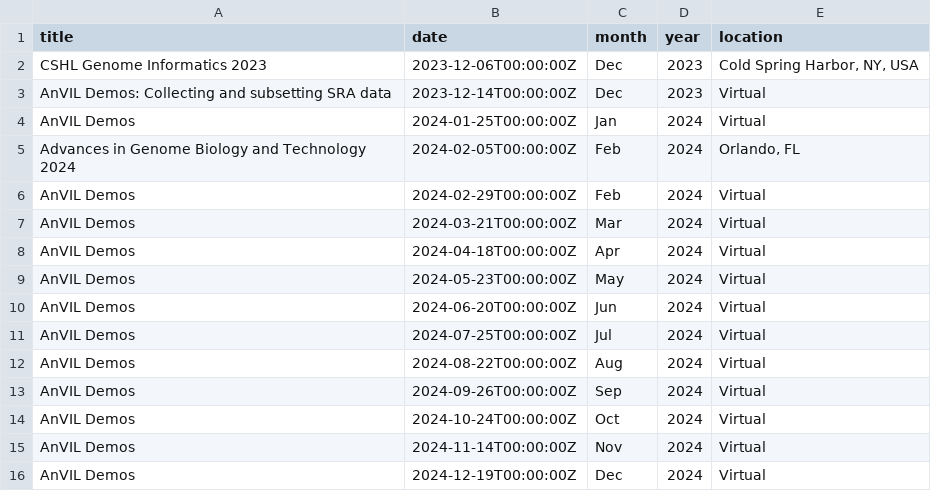
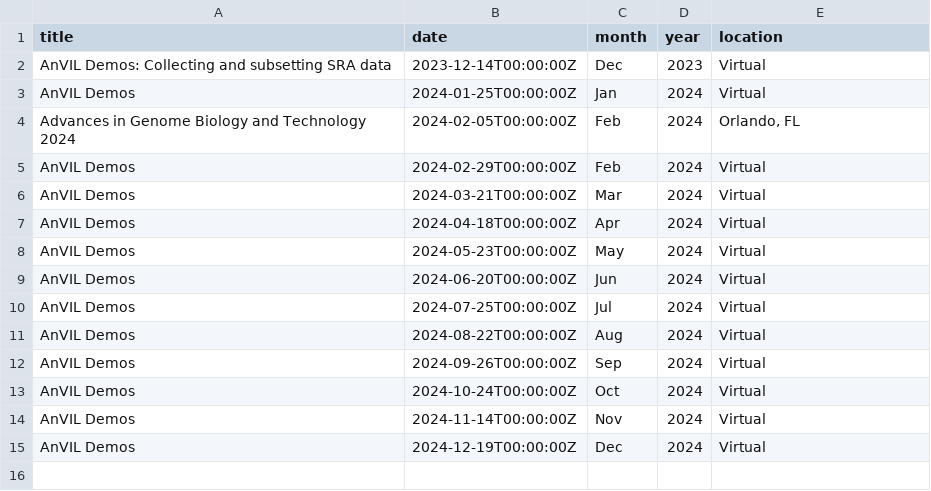
Before and after one commit to fhdsl/AnVIL_Outreach_Dashboard, a TSV file: resources/upcoming_portal_events.tsv, drawn as a sheet.

Commit message:
Add events file

```diff
--- a/resources/upcoming_portal_events.tsv
+++ b/resources/upcoming_portal_events.tsv
@@ -1,3 +1,2 @@
 title	date	month	year	location
-CSHL Genome Informatics 2023	2023-12-06T00:00:00Z	Dec	2023	Cold Spring Harbor, NY, USA
 AnVIL Demos: Collecting and subsetting SRA data	2023-12-14T00:00:00Z	Dec	2023	Virtual
```
